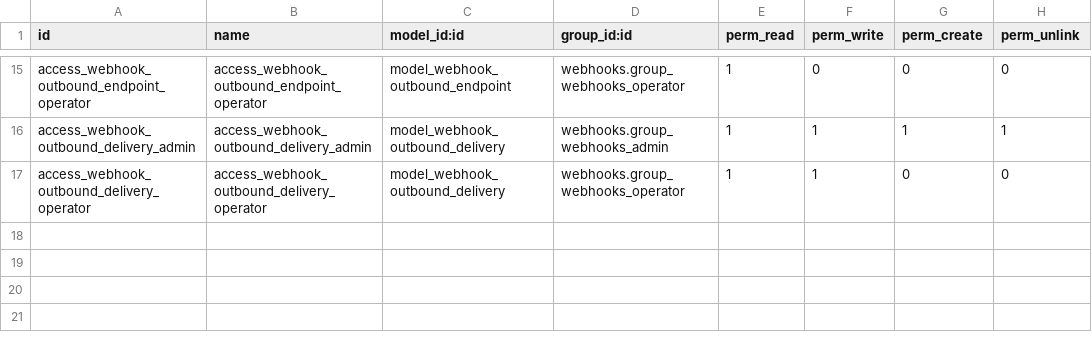
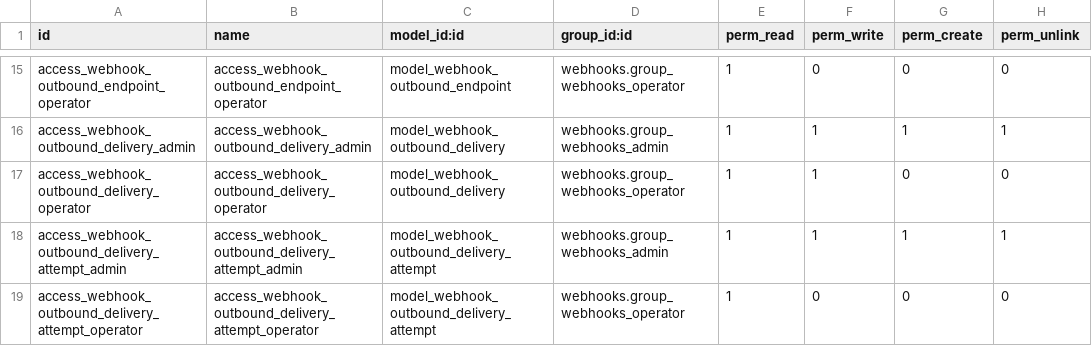
Before and after one commit to bitwise-hq/odoo-webhooks, a CSV file: webhooks/security/ir.model.access.csv, drawn as a sheet; only a part is shown, gaps mark what is left out; the diff names each change by its address in the sheet, - before the commit and + after, or states it on an @@ line.

```diff
--- a/webhooks/security/ir.model.access.csv
+++ b/webhooks/security/ir.model.access.csv
+row 18: access_webhook_outbound_delivery_attempt_admin | access_webhook_outbound_delivery_attempt_admin | model_webhook_outbound_delivery_attempt | webhooks.group_webhooks_admin | 1 | 1 | 1 | 1
+row 19: access_webhook_outbound_delivery_attempt_operator | access_webhook_outbound_delivery_attempt_operator | model_webhook_outbound_delivery_attempt | webhooks.group_webhooks_operator | 1 | 0 | 0 | 0
```
Also changed, not shown: 7 other files.
